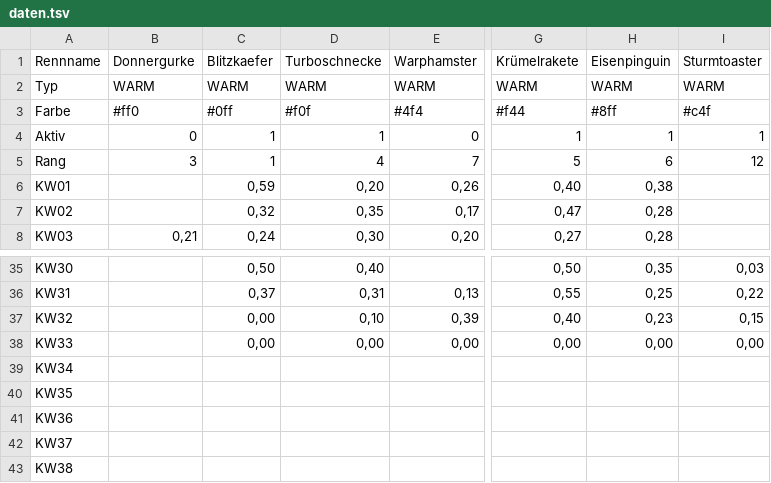
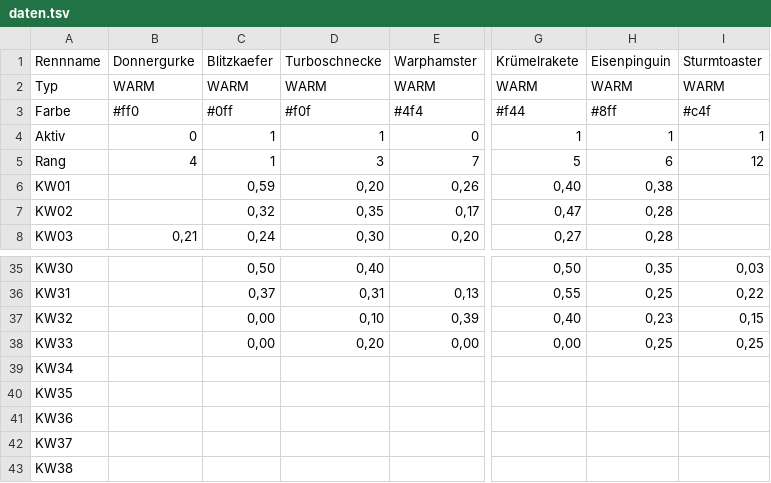
Before and after one commit to christianknoll-create/sdr, a TSV file: daten.tsv, drawn as a sheet; only a part is shown, gaps mark what is left out; the diff names each change by its address in the sheet, - before the commit and + after, or states it on an @@ line.

```diff
--- a/daten.tsv
+++ b/daten.tsv
-B5 (Donnergurke): 3
+B5 (Donnergurke): 4
-D5 (Turboschnecke): 4
+D5 (Turboschnecke): 3
-D38 (Turboschnecke): 0,00
+D38 (Turboschnecke): 0,20
-H38 (Eisenpinguin): 0,00
+H38 (Eisenpinguin): 0,25
-I38 (Sturmtoaster): 0,00
+I38 (Sturmtoaster): 0,25
```
Also changed, not shown: 1 other file.
